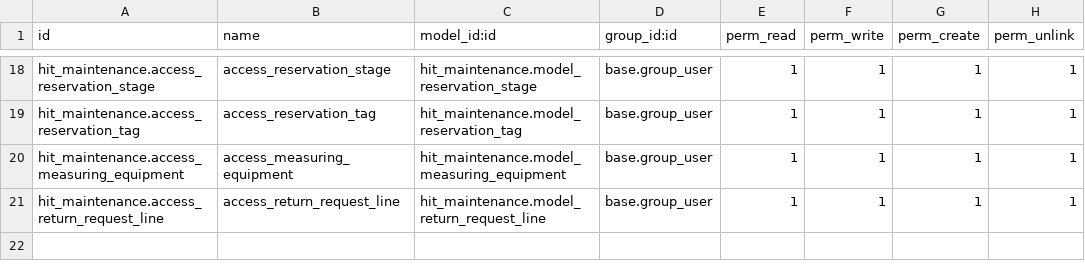
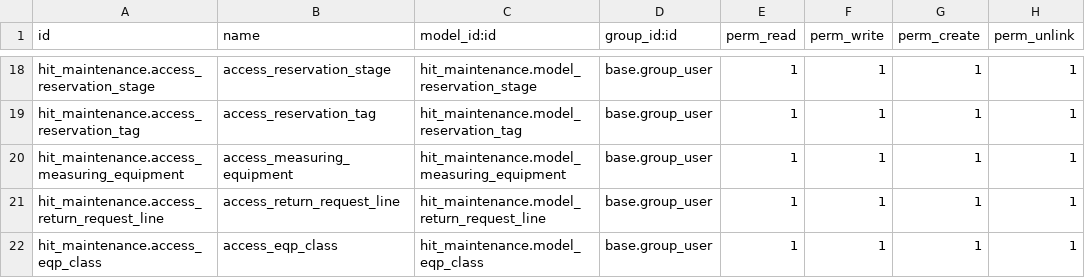
Before and after one commit to ksjaya2023/odoo15-backup, a CSV file: hit_maintenance/security/ir.model.access.csv, drawn as a sheet; only a part is shown, gaps mark what is left out; the diff names each change by its address in the sheet, - before the commit and + after, or states it on an @@ line.

```diff
--- a/hit_maintenance/security/ir.model.access.csv
+++ b/hit_maintenance/security/ir.model.access.csv
+row 22: hit_maintenance.access_eqp_class | access_eqp_class | hit_maintenance.model_eqp_class | base.group_user | 1 | 1 | 1 | 1
```
Also changed, not shown: 11 other files.
